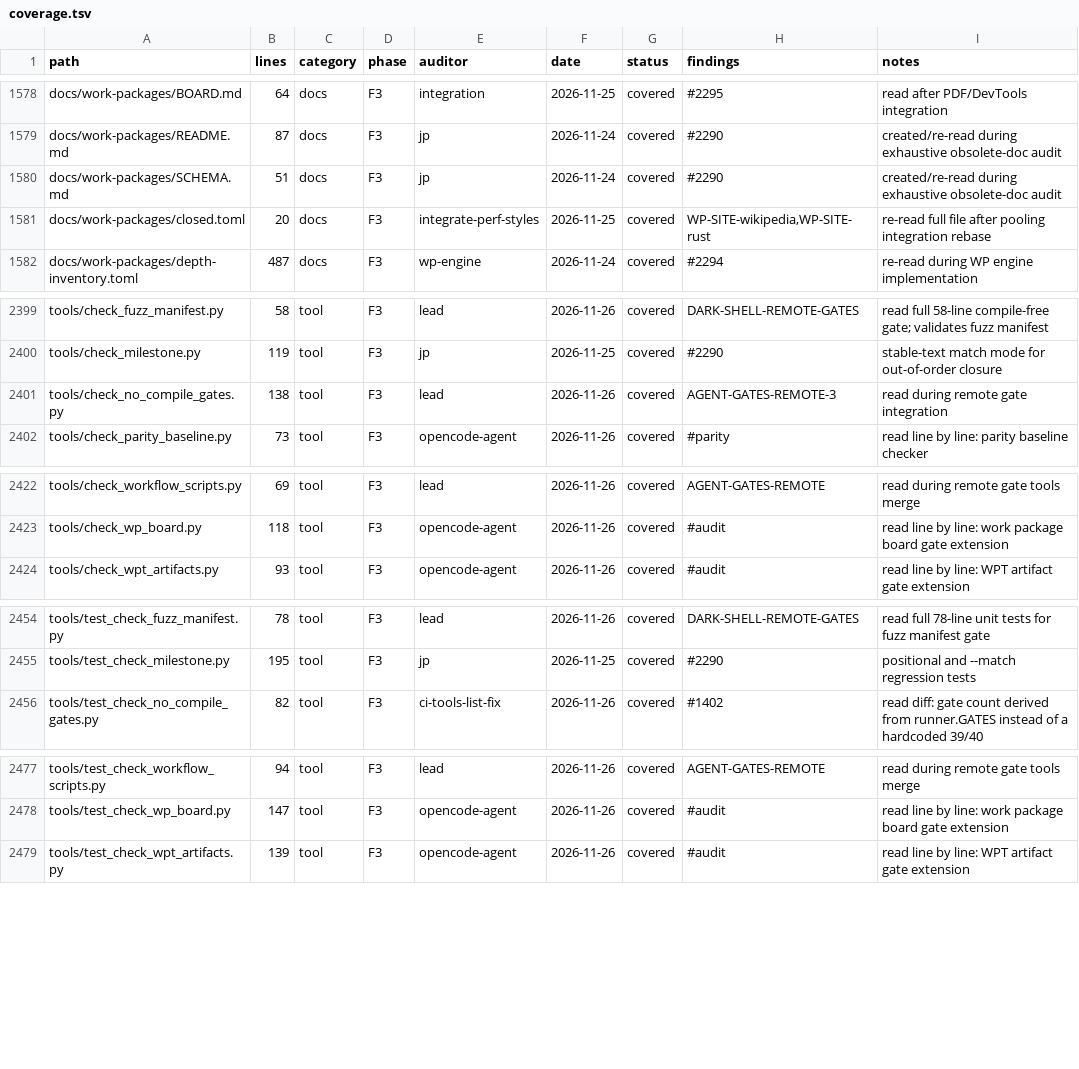
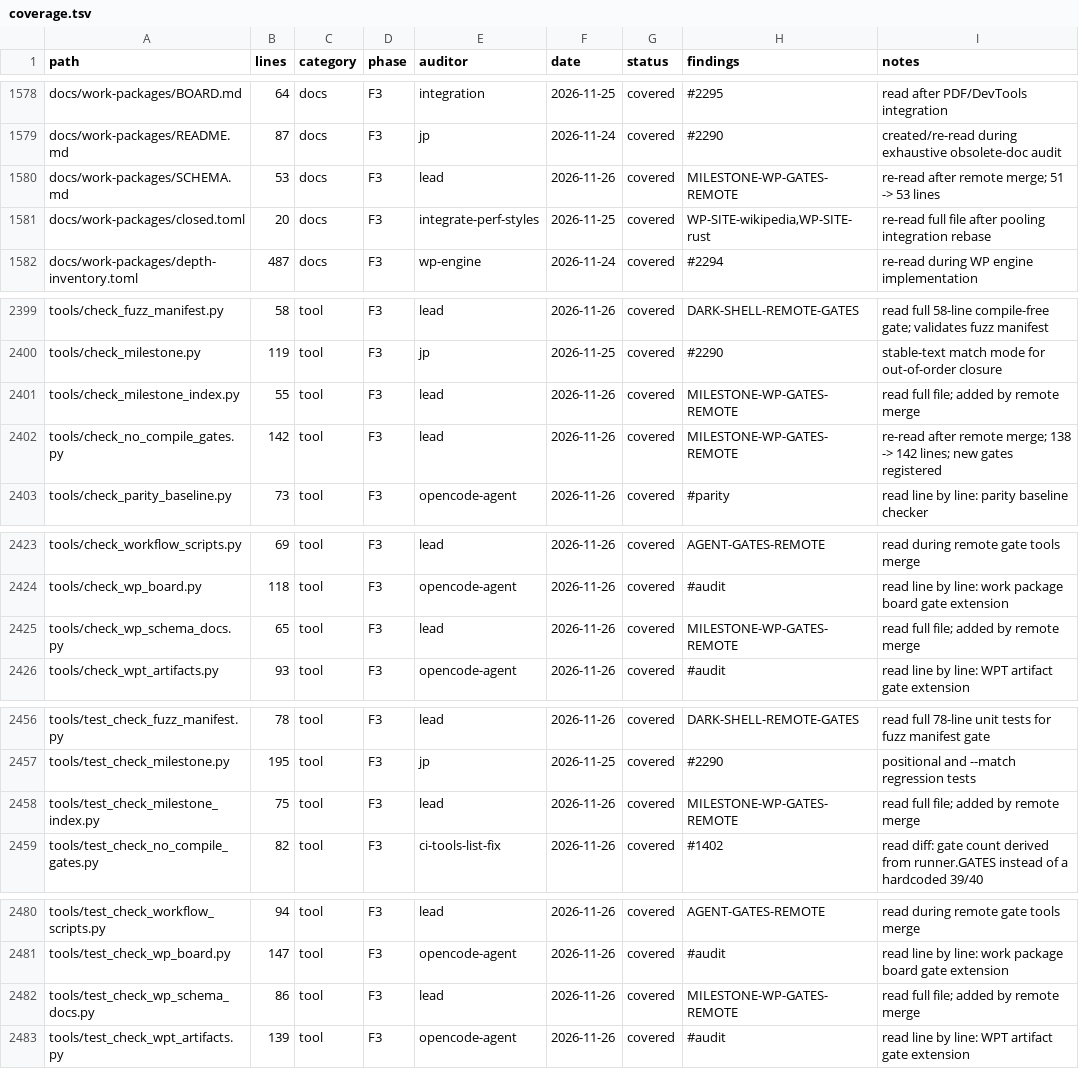
Before and after one commit to juanpimg/Megi, a TSV file: docs/audit/coverage.tsv, drawn as a sheet; only a part is shown, gaps mark what is left out; the diff covers the shown part only.

Commit message:
docs(audit): cover remote milestone and WP gate tools
The origin/main merge added check_milestone_index.py, check_wp_schema_docs.py and their unit tests, and changed the line counts of ARCHITECTURE.md, SCHEMA.md and check_no_compile_gates.py. Mark every affected row audited by lead on 2026-11-26 under MILESTONE-WP-GATES-REMOTE so the strict ledger and doc-tool-ref gates pass again.

Signed-off-by: juanpimg <229525379+juanpimg@users.noreply.github.com>

```diff
--- a/docs/audit/coverage.tsv
+++ b/docs/audit/coverage.tsv
@@ -1579,3 +1579,3 @@ docs/work-packages/BOARD.md	64	docs	F3	integration	2026-11-25	covered	#2295	read
 docs/work-packages/README.md	87	docs	F3	jp	2026-11-24	covered	#2290	created/re-read during exhaustive obsolete-doc audit
-docs/work-packages/SCHEMA.md	51	docs	F3	jp	2026-11-24	covered	#2290	created/re-read during exhaustive obsolete-doc audit
+docs/work-packages/SCHEMA.md	53	docs	F3	lead	2026-11-26	covered	MILESTONE-WP-GATES-REMOTE	re-read after remote merge; 51 -> 53 lines
 docs/work-packages/closed.toml	20	docs	F3	integrate-perf-styles	2026-11-25	covered	WP-SITE-wikipedia,WP-SITE-rust	re-read full file after pooling integration rebase
@@ -2400,3 +2400,4 @@ tools/check_fuzz_manifest.py	58	tool	F3	lead	2026-11-26	covered	DARK-SHELL-REMOT
 tools/check_milestone.py	119	tool	F3	jp	2026-11-25	covered	#2290	stable-text match mode for out-of-order closure
-tools/check_no_compile_gates.py	138	tool	F3	lead	2026-11-26	covered	AGENT-GATES-REMOTE-3	read during remote gate integration
+tools/check_milestone_index.py	55	tool	F3	lead	2026-11-26	covered	MILESTONE-WP-GATES-REMOTE	read full file; added by remote merge
+tools/check_no_compile_gates.py	142	tool	F3	lead	2026-11-26	covered	MILESTONE-WP-GATES-REMOTE	re-read after remote merge; 138 -> 142 lines; new gates registered
 tools/check_parity_baseline.py	73	tool	F3	opencode-agent	2026-11-26	covered	#parity	read line by line: parity baseline checker
@@ -2423,2 +2424,3 @@ tools/check_workflow_scripts.py	69	tool	F3	lead	2026-11-26	covered	AGENT-GATES-R
 tools/check_wp_board.py	118	tool	F3	opencode-agent	2026-11-26	covered	#audit	read line by line: work package board gate extension
+tools/check_wp_schema_docs.py	65	tool	F3	lead	2026-11-26	covered	MILESTONE-WP-GATES-REMOTE	read full file; added by remote merge
 tools/check_wpt_artifacts.py	93	tool	F3	opencode-agent	2026-11-26	covered	#audit	read line by line: WPT artifact gate extension
@@ -2455,2 +2457,3 @@ tools/test_check_fuzz_manifest.py	78	tool	F3	lead	2026-11-26	covered	DARK-SHELL-
 tools/test_check_milestone.py	195	tool	F3	jp	2026-11-25	covered	#2290	positional and --match regression tests
+tools/test_check_milestone_index.py	75	tool	F3	lead	2026-11-26	covered	MILESTONE-WP-GATES-REMOTE	read full file; added by remote merge
 tools/test_check_no_compile_gates.py	82	tool	F3	ci-tools-list-fix	2026-11-26	covered	#1402	read diff: gate count derived from runner.GATES instead of a hardcoded 39/40
@@ -2478,2 +2481,3 @@ tools/test_check_workflow_scripts.py	94	tool	F3	lead	2026-11-26	covered	AGENT-GA
 tools/test_check_wp_board.py	147	tool	F3	opencode-agent	2026-11-26	covered	#audit	read line by line: work package board gate extension
+tools/test_check_wp_schema_docs.py	86	tool	F3	lead	2026-11-26	covered	MILESTONE-WP-GATES-REMOTE	read full file; added by remote merge
 tools/test_check_wpt_artifacts.py	139	tool	F3	opencode-agent	2026-11-26	covered	#audit	read line by line: WPT artifact gate extension
```
Also changed, not shown: 4 edited cells elsewhere in this file.
